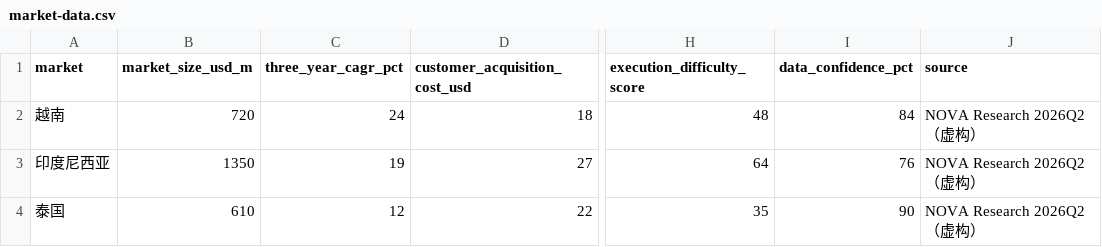
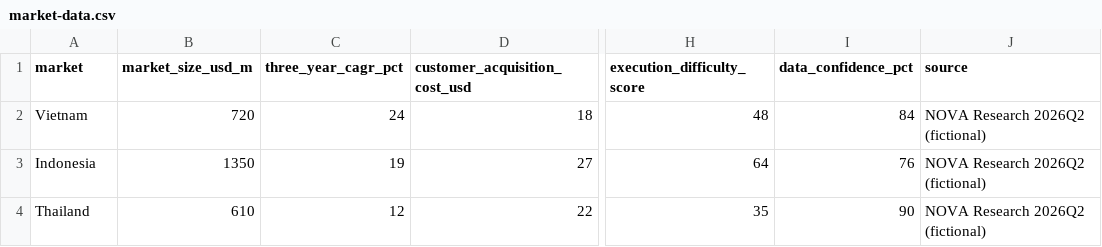
Before and after one commit to cJamesSmith/Agent-Demo, a CSV file: inputs/market-data.csv, drawn as a sheet; only a part is shown, gaps mark what is left out; the diff names each change by its address in the sheet, - before the commit and + after, or states it on an @@ line.

```diff
--- a/inputs/market-data.csv
+++ b/inputs/market-data.csv
-A2 (market): 越南
+A2 (market): Vietnam
-J2:J4 (source): NOVA Research 2026Q2（虚构）
+J2:J4 (source): NOVA Research 2026Q2 (fictional)
-A3 (market): 印度尼西亚
+A3 (market): Indonesia
-A4 (market): 泰国
+A4 (market): Thailand
```
Also changed, not shown: 36 other files.
